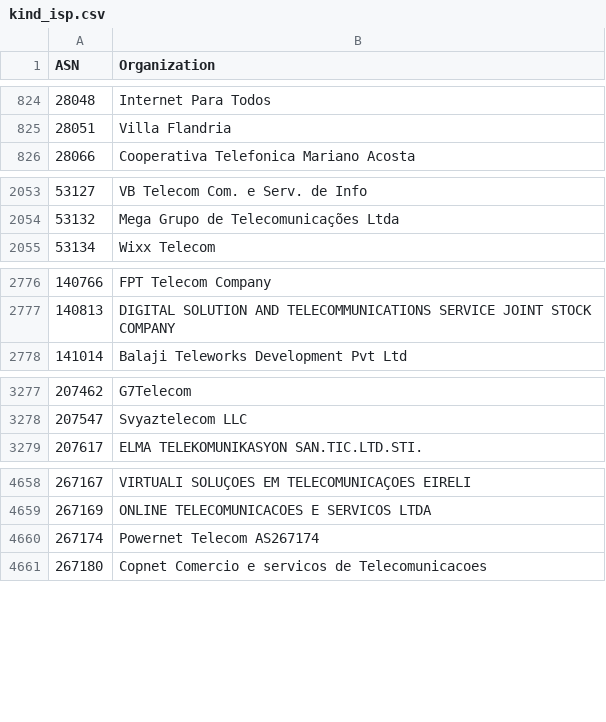
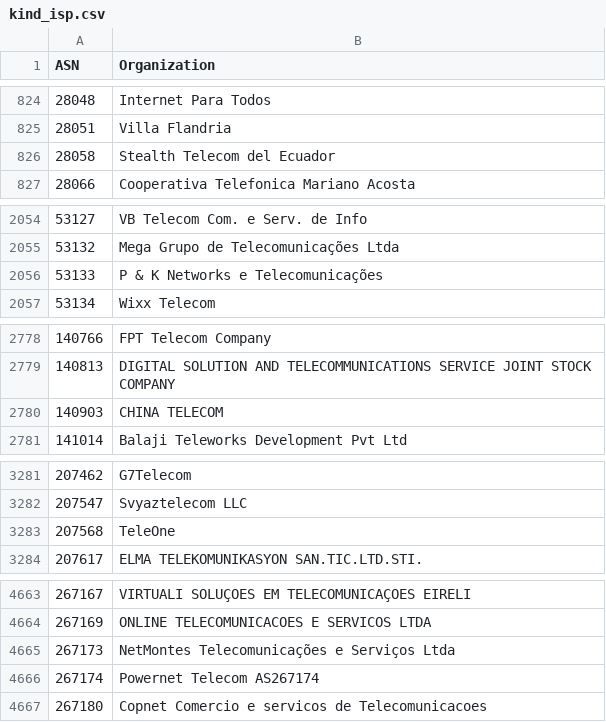
Before and after one commit to O-X-L/risk-db-lists, a CSV file: asn/kind_isp.csv, drawn as a sheet; only a part is shown, gaps mark what is left out; the diff covers the shown part only; the diff names each change by its address in the sheet, - before the commit and + after, or states it on an @@ line.

```diff
--- a/asn/kind_isp.csv
+++ b/asn/kind_isp.csv
+row 826: 28058 | Stealth Telecom del Ecuador
+row 2056: 53133 | P & K Networks e Telecomunicações
+row 2780: 140903 | CHINA TELECOM
+row 3283: 207568 | TeleOne
+row 4665: 267173 | NetMontes Telecomunicações e Serviços Ltda
```
Also changed, not shown: 3 added rows and 5 edited cells elsewhere in this file, asn/kind_education.csv, asn/kind_hosting.csv, 37 other files.
